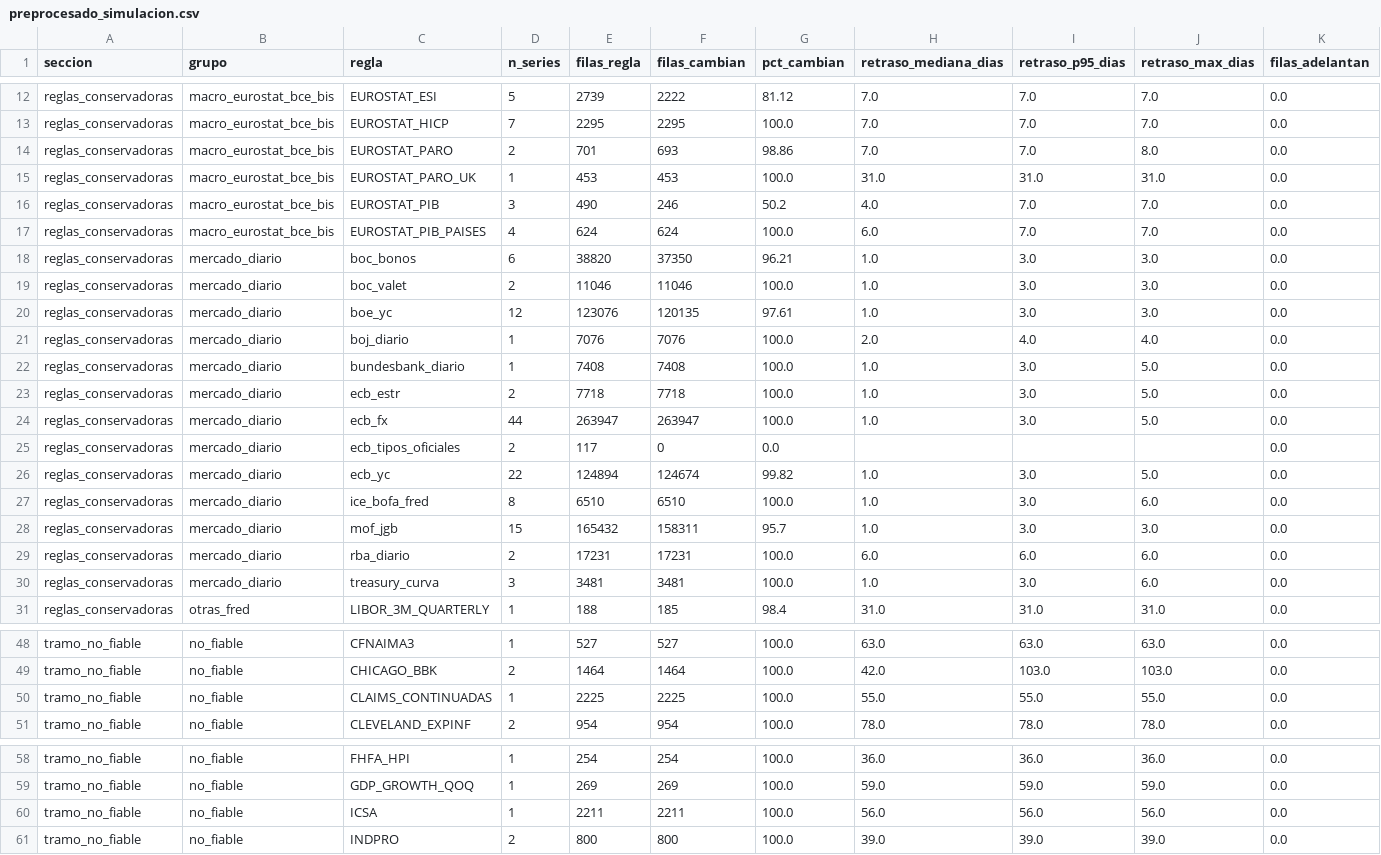
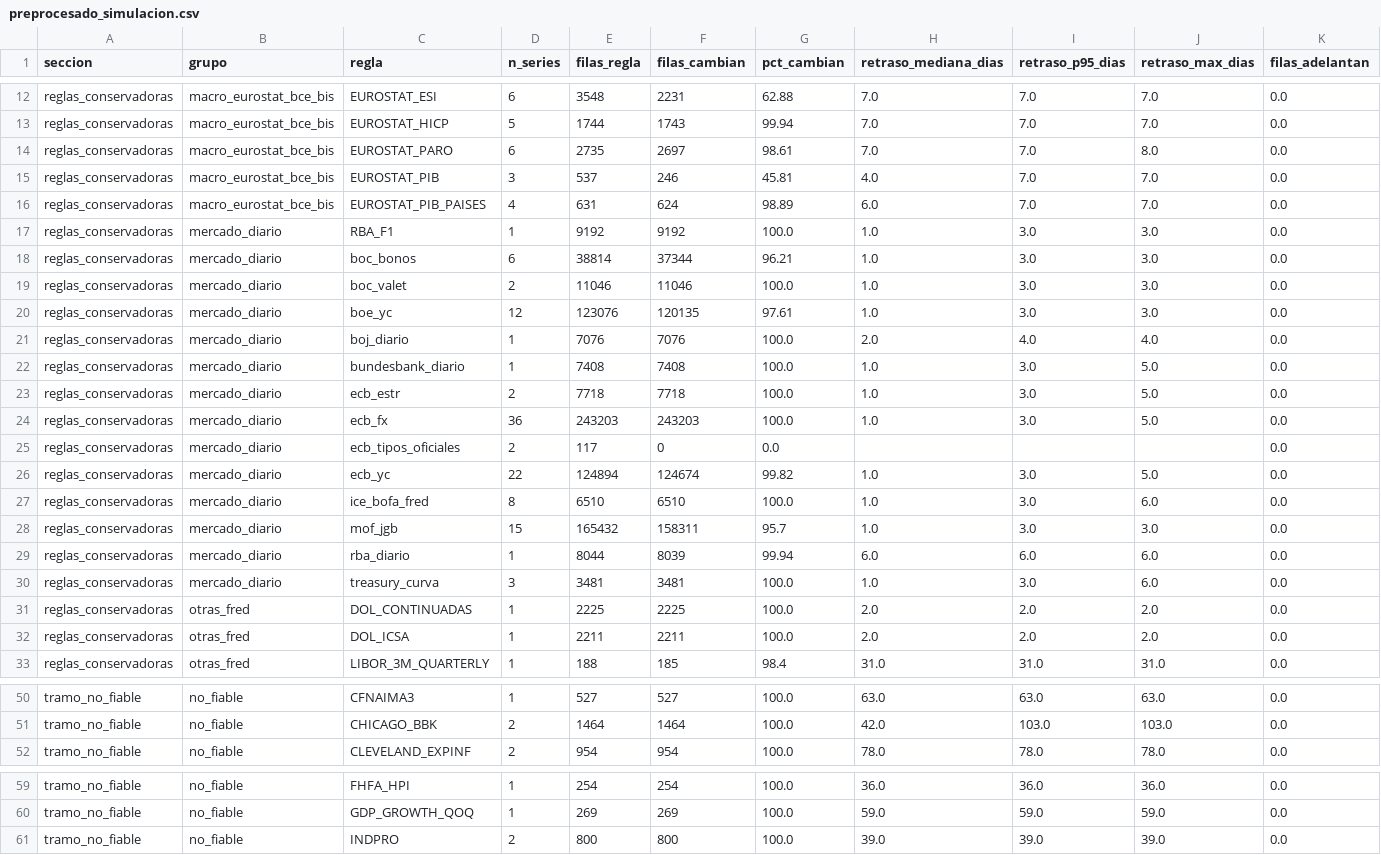
Before and after one commit to Romequinco/regime-aware-macro-equity, a CSV file: results/ingesta/mercados_series/tablas/preprocesado_simulacion.csv, drawn as a sheet; only a part is shown, gaps mark what is left out; removed rows and columns are numbered as before the commit, all else as after; rows hold the shown columns only; the diff covers the shown part only; the diff names each change by its address in the sheet, - before the commit and + after, or states it on an @@ line.

```diff
--- a/results/ingesta/mercados_series/tablas/preprocesado_simulacion.csv
+++ b/results/ingesta/mercados_series/tablas/preprocesado_simulacion.csv
-D12 (n_series): 5
+D12 (n_series): 6
-E12 (filas_regla): 2739
+E12 (filas_regla): 3548
-F12 (filas_cambian): 2222
+F12 (filas_cambian): 2231
-G12 (pct_cambian): 81.12
+G12 (pct_cambian): 62.88
-D13 (n_series): 7
+D13 (n_series): 5
-E13 (filas_regla): 2295
+E13 (filas_regla): 1744
-F13 (filas_cambian): 2295
+F13 (filas_cambian): 1743
-G13 (pct_cambian): 100.0
+G13 (pct_cambian): 99.94
-D14 (n_series): 2
+D14 (n_series): 6
-E14 (filas_regla): 701
+E14 (filas_regla): 2735
-F14 (filas_cambian): 693
+F14 (filas_cambian): 2697
-G14 (pct_cambian): 98.86
+G14 (pct_cambian): 98.61
-row 15: reglas_conservadoras | macro_eurostat_bce_bis | EUROSTAT_PARO_UK | 1 | 453 | 453 | 100.0 | 31.0 | 31.0 | 31.0 | 0.0
-E15 (filas_regla): 490
+E15 (filas_regla): 537
-G15 (pct_cambian): 50.2
+G15 (pct_cambian): 45.81
-E16 (filas_regla): 624
+E16 (filas_regla): 631
-G16 (pct_cambian): 100.0
+G16 (pct_cambian): 98.89
+row 17: reglas_conservadoras | mercado_diario | RBA_F1 | 1 | 9192 | 9192 | 100.0 | 1.0 | 3.0 | 3.0 | 0.0
-E18 (filas_regla): 38820
+E18 (filas_regla): 38814
-F18 (filas_cambian): 37350
+F18 (filas_cambian): 37344
-D24 (n_series): 44
+D24 (n_series): 36
-E24 (filas_regla): 263947
+E24 (filas_regla): 243203
-F24 (filas_cambian): 263947
+F24 (filas_cambian): 243203
-D29 (n_series): 2
+D29 (n_series): 1
-E29 (filas_regla): 17231
+E29 (filas_regla): 8044
-F29 (filas_cambian): 17231
+F29 (filas_cambian): 8039
-G29 (pct_cambian): 100.0
+G29 (pct_cambian): 99.94
+row 31: reglas_conservadoras | otras_fred | DOL_CONTINUADAS | 1 | 2225 | 2225 | 100.0 | 2.0 | 2.0 | 2.0 | 0.0
+row 32: reglas_conservadoras | otras_fred | DOL_ICSA | 1 | 2211 | 2211 | 100.0 | 2.0 | 2.0 | 2.0 | 0.0
-row 50: tramo_no_fiable | no_fiable | CLAIMS_CONTINUADAS | 1 | 2225 | 2225 | 100.0 | 55.0 | 55.0 | 55.0 | 0.0
-row 60: tramo_no_fiable | no_fiable | ICSA | 1 | 2211 | 2211 | 100.0 | 56.0 | 56.0 | 56.0 | 0.0
```
Also changed, not shown: 44 edited cells elsewhere in this file, results/ingesta/mercados_series/tablas/cobertura_series.csv, results/ingesta/mercados_series/tablas/curada_resumen.csv, 22 other files.
